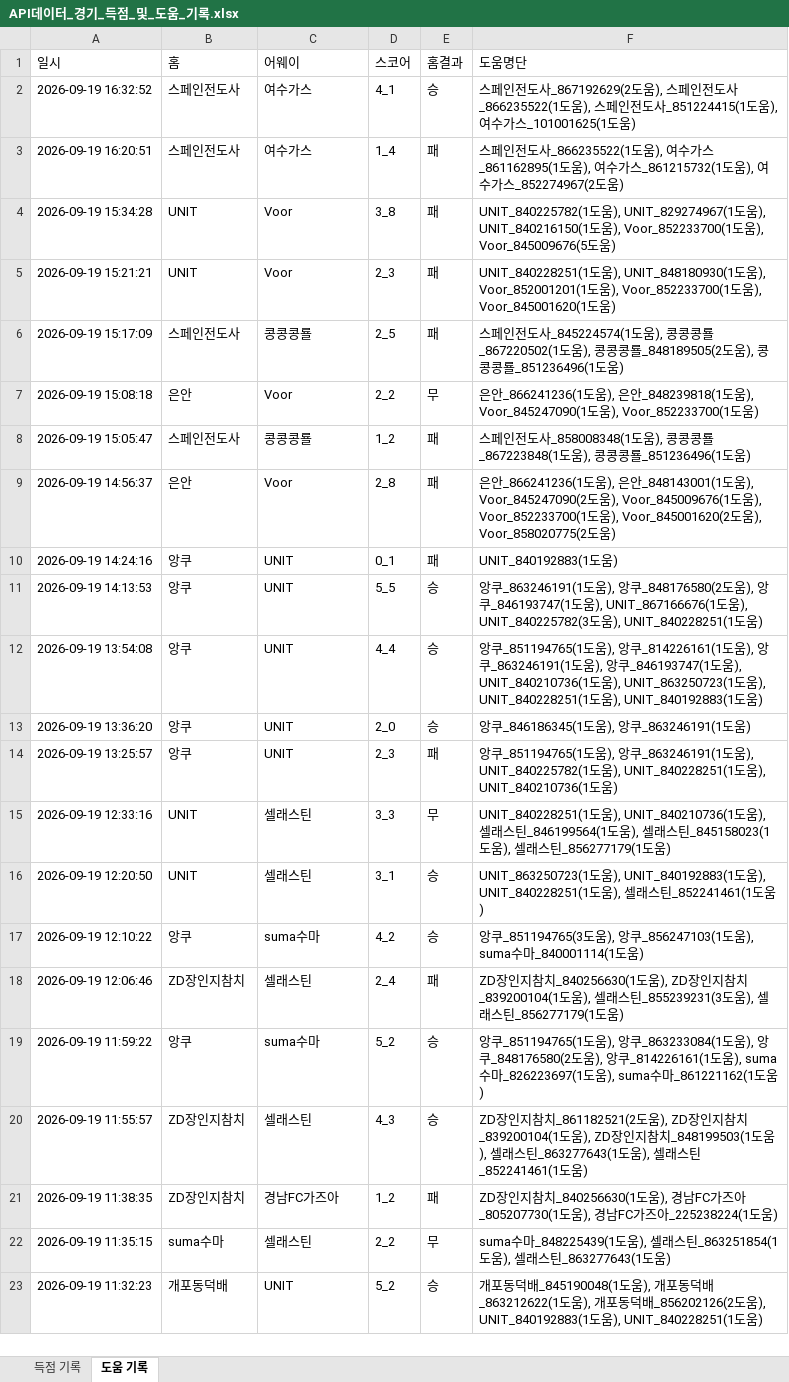
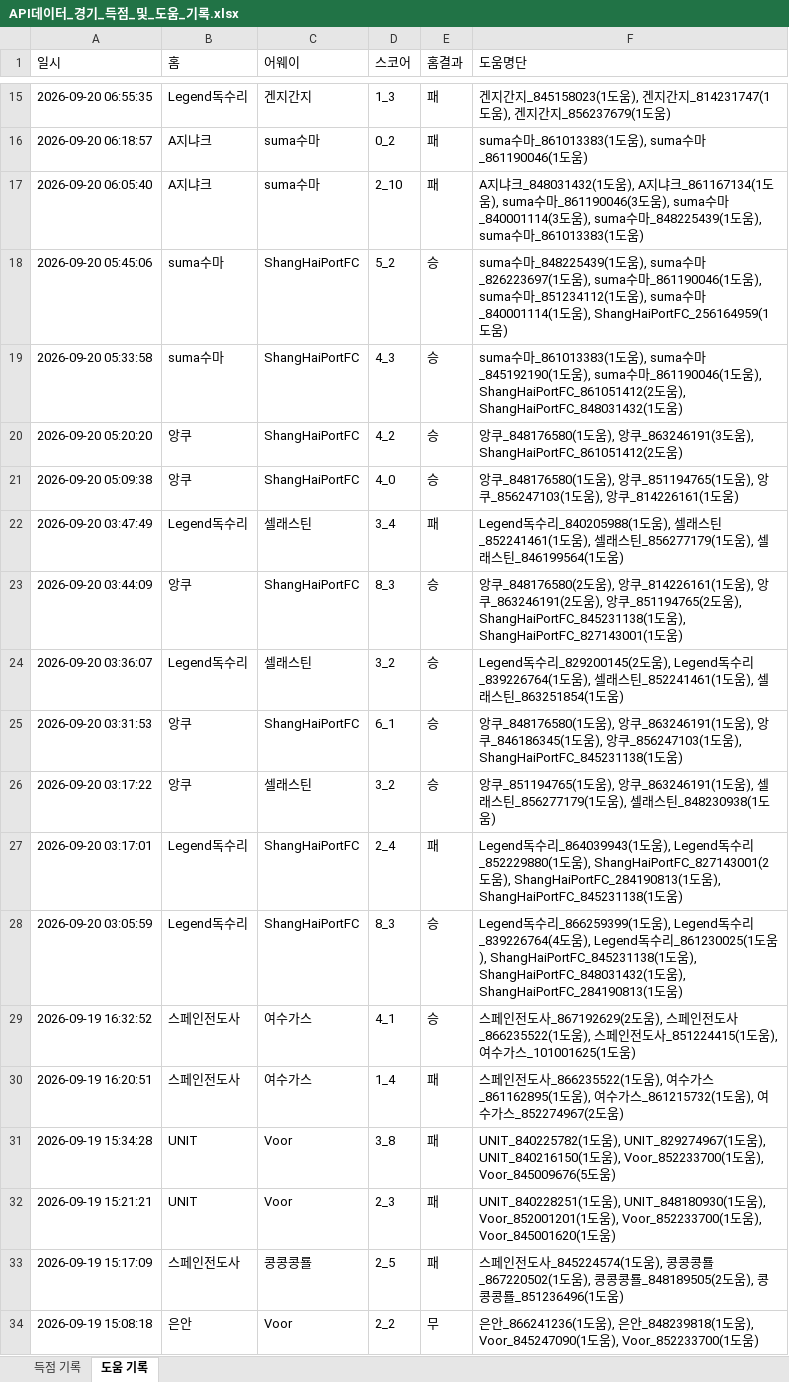
Before and after one commit to xldyxl/all-star-league, an Excel workbook: API데이터_경기_득점_및_도움_기록.xlsx, sheet 도움 기록, drawn as a sheet; only a part is shown, gaps mark what is left out; the shorter side is filled out with more unchanged rows; values as stored, in another font and other column widths than the file's, no borders; the diff covers the shown part only; the diff names each change by its address in the sheet, - before the commit and + after, or states it on an @@ line.

```diff
--- a/API데이터_경기_득점_및_도움_기록.xlsx (sheet 도움 기록)
+++ b/API데이터_경기_득점_및_도움_기록.xlsx (sheet 도움 기록)
+row 15: 2026-09-20 06:55:35 | Legend독수리 | 겐지간지 | 1_3 | 패 | 겐지간지_845158023(1도움), 겐지간지_814231747(1도움), 겐지간지_856237679(1도움)
+row 16: 2026-09-20 06:18:57 | A지냐크 | suma수마 | 0_2 | 패 | suma수마_861013383(1도움), suma수마_861190046(1도움)
+row 17: 2026-09-20 06:05:40 | A지냐크 | suma수마 | 2_10 | 패 | A지냐크_848031432(1도움), A지냐크_861167134(1도움), suma수마_861190046(3도움), suma수마_840001114(3도움), suma수마_848225439(1도움), suma수마_861013383(1도움)
+row 18: 2026-09-20 05:45:06 | suma수마 | ShangHaiPortFC | 5_2 | 승 | suma수마_848225439(1도움), suma수마_826223697(1도움), suma수마_861190046(1도움), suma수마_851234112(1도움), suma수마_840001114(1도움), ShangHaiPortFC_256164959(1도움)
+row 19: 2026-09-20 05:33:58 | suma수마 | ShangHaiPortFC | 4_3 | 승 | suma수마_861013383(1도움), suma수마_845192190(1도움), suma수마_861190046(1도움), ShangHaiPortFC_861051412(2도움), ShangHaiPortFC_848031432(1도움)
+row 20: 2026-09-20 05:20:20 | 앙쿠 | ShangHaiPortFC | 4_2 | 승 | 앙쿠_848176580(1도움), 앙쿠_863246191(3도움), ShangHaiPortFC_861051412(2도움)
+row 21: 2026-09-20 05:09:38 | 앙쿠 | ShangHaiPortFC | 4_0 | 승 | 앙쿠_848176580(1도움), 앙쿠_851194765(1도움), 앙쿠_856247103(1도움), 앙쿠_814226161(1도움)
+row 22: 2026-09-20 03:47:49 | Legend독수리 | 셀래스틴 | 3_4 | 패 | Legend독수리_840205988(1도움), 셀래스틴_852241461(1도움), 셀래스틴_856277179(1도움), 셀래스틴_846199564(1도움)
+row 23: 2026-09-20 03:44:09 | 앙쿠 | ShangHaiPortFC | 8_3 | 승 | 앙쿠_848176580(2도움), 앙쿠_814226161(1도움), 앙쿠_863246191(2도움), 앙쿠_851194765(2도움), ShangHaiPortFC_845231138(1도움), ShangHaiPortFC_827143001(1도움)
+row 24: 2026-09-20 03:36:07 | Legend독수리 | 셀래스틴 | 3_2 | 승 | Legend독수리_829200145(2도움), Legend독수리_839226764(1도움), 셀래스틴_852241461(1도움), 셀래스틴_863251854(1도움)
+row 25: 2026-09-20 03:31:53 | 앙쿠 | ShangHaiPortFC | 6_1 | 승 | 앙쿠_848176580(1도움), 앙쿠_863246191(1도움), 앙쿠_846186345(1도움), 앙쿠_856247103(1도움), ShangHaiPortFC_845231138(1도움)
+row 26: 2026-09-20 03:17:22 | 앙쿠 | 셀래스틴 | 3_2 | 승 | 앙쿠_851194765(1도움), 앙쿠_863246191(1도움), 셀래스틴_856277179(1도움), 셀래스틴_848230938(1도움)
+row 27: 2026-09-20 03:17:01 | Legend독수리 | ShangHaiPortFC | 2_4 | 패 | Legend독수리_864039943(1도움), Legend독수리_852229880(1도움), ShangHaiPortFC_827143001(2도움), ShangHaiPortFC_284190813(1도움), ShangHaiPortFC_845231138(1도움)
+row 28: 2026-09-20 03:05:59 | Legend독수리 | ShangHaiPortFC | 8_3 | 승 | Legend독수리_866259399(1도움), Legend독수리_839226764(4도움), Legend독수리_861230025(1도움), ShangHaiPortFC_845231138(1도움), ShangHaiPortFC_848031432(1도움), ShangHaiPortFC_284190813(1도움)
```
Also changed, not shown: 13 added rows elsewhere in this sheet, sheet 득점 기록, Ranking_Data.xlsx, 9 other files.
